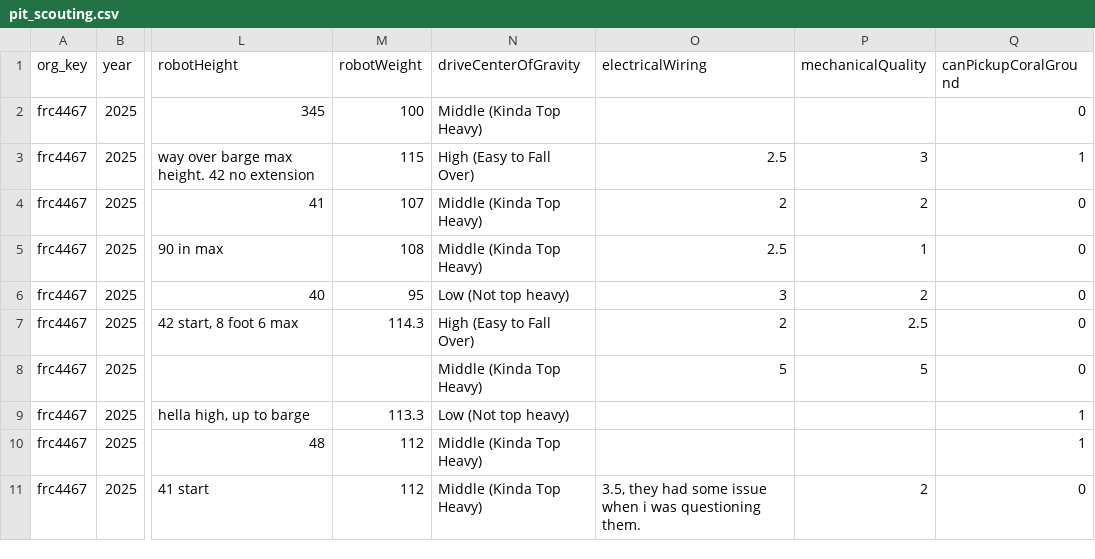
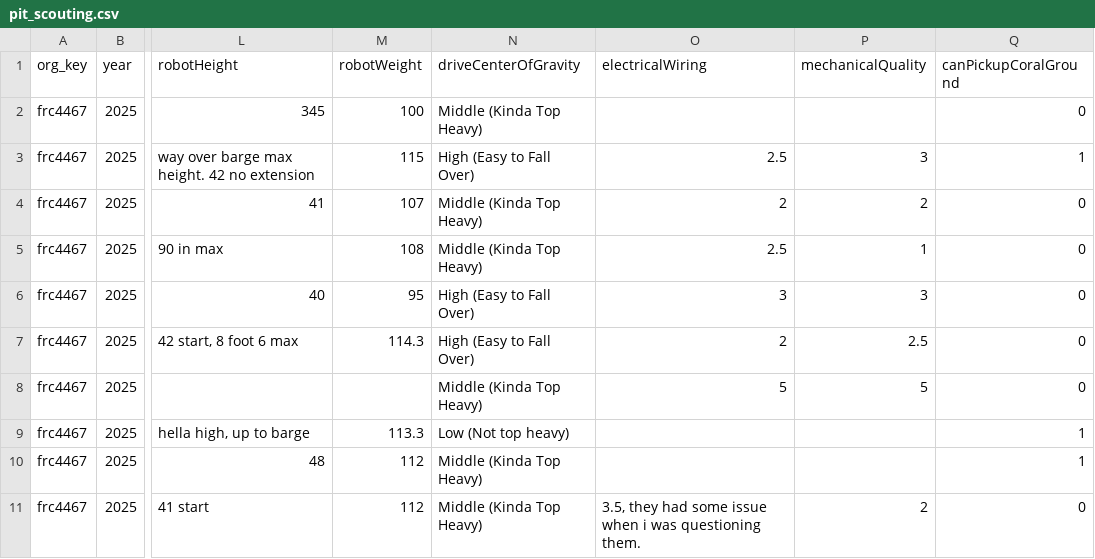
Before and after one commit to pjreiniger/gos_scouting_report, a CSV file: data/2025nysu/pit_scouting.csv, drawn as a sheet; only a part is shown, gaps mark what is left out; the diff names each change by its address in the sheet, - before the commit and + after, or states it on an @@ line.

```diff
--- a/data/2025nysu/pit_scouting.csv
+++ b/data/2025nysu/pit_scouting.csv
-N6 (driveCenterOfGravity): Low (Not top heavy)
+N6 (driveCenterOfGravity): High (Easy to Fall Over)
-P6 (mechanicalQuality): 2
+P6 (mechanicalQuality): 3
```
Also changed, not shown: data/2025nysu/match_scouting.csv, 3 other files.
